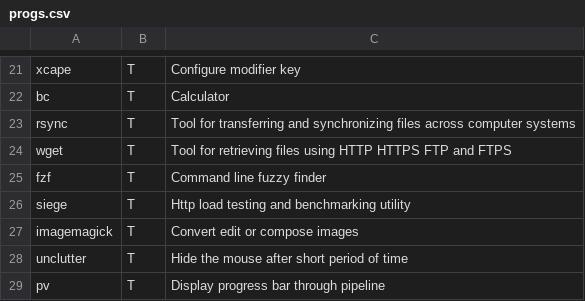
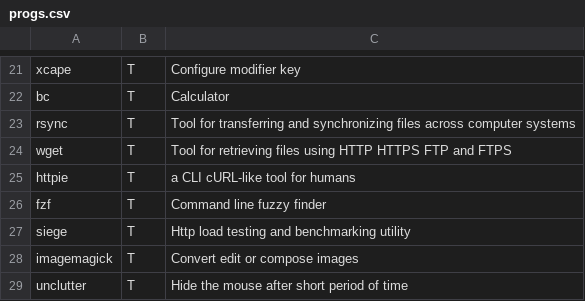
Before and after one commit to Phantas0s/ArchInstall, a CSV file: progs.csv, drawn as a sheet; only a part is shown, gaps mark what is left out; the shorter side is filled out with more unchanged rows.

Commit message:
Add httpie

```diff
--- a/progs.csv
+++ b/progs.csv
@@ -24,2 +24,3 @@ rsync,T,Tool for transferring and synchronizing files across computer systems,
 wget,T,Tool for retrieving files using HTTP HTTPS FTP and FTPS,
+httpie,T,a CLI cURL-like tool for humans,
 fzf,T,Command line fuzzy finder,
```
